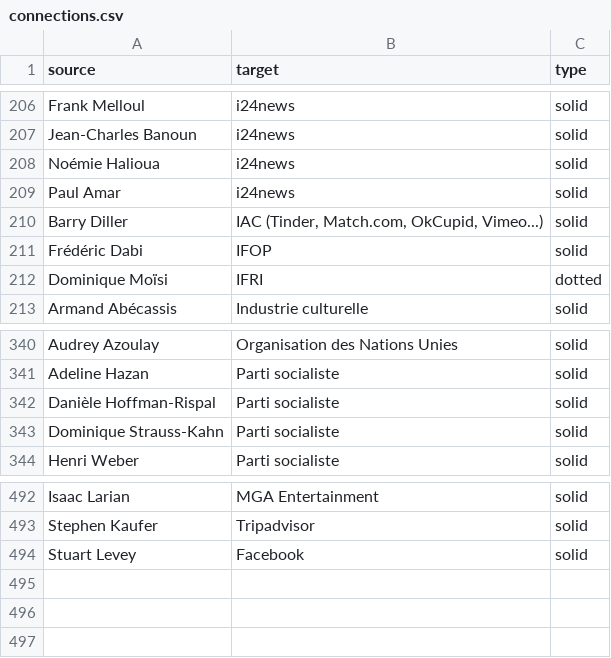
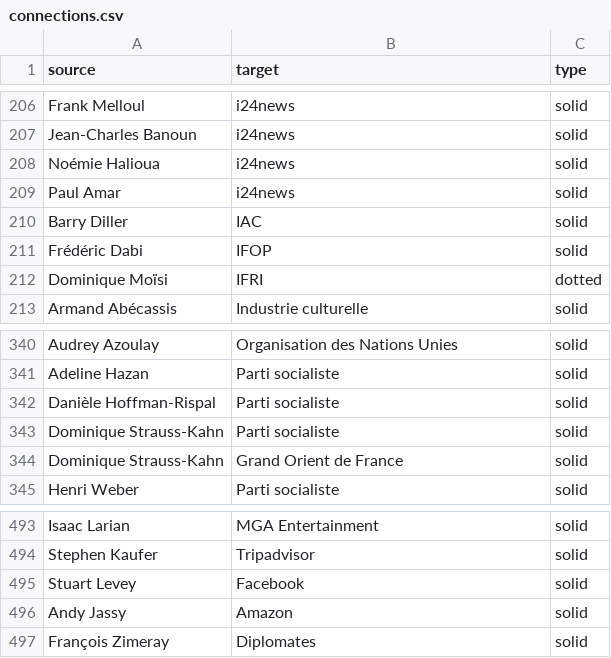
Before and after one commit to samuelgoujon/jesuispartout.com, a CSV file: cartographie/data/connections.csv, drawn as a sheet; only a part is shown, gaps mark what is left out.

```diff
--- a/cartographie/data/connections.csv
+++ b/cartographie/data/connections.csv
@@ -209,3 +209,3 @@ Noémie Halioua,i24news,solid
 Paul Amar,i24news,solid
-Barry Diller,"IAC (Tinder, Match.com, OkCupid, Vimeo...)",solid
+Barry Diller,IAC,solid
 Frédéric Dabi,IFOP,solid
@@ -343,2 +343,3 @@ Danièle Hoffman-Rispal,Parti socialiste,solid
 Dominique Strauss-Kahn,Parti socialiste,solid
+Dominique Strauss-Kahn,Grand Orient de France,solid
 Henri Weber,Parti socialiste,solid
@@ -494 +495,3 @@ Stephen Kaufer,Tripadvisor,solid
 Stuart Levey,Facebook,solid
+Andy Jassy,Amazon,solid
+François Zimeray,Diplomates,solid
```
Also changed, not shown: cartographie/data/nodes.csv.
